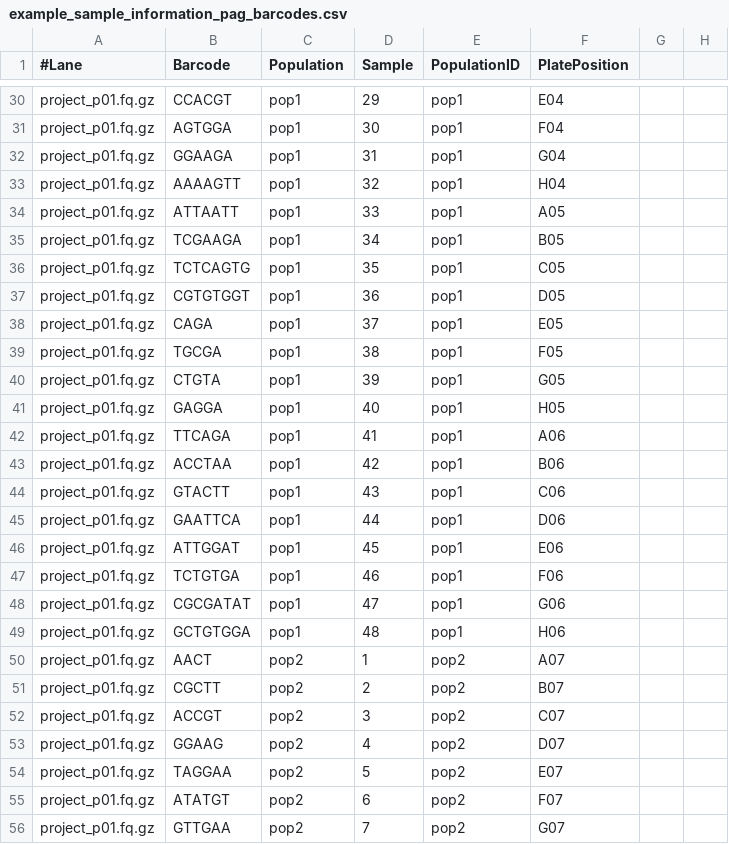
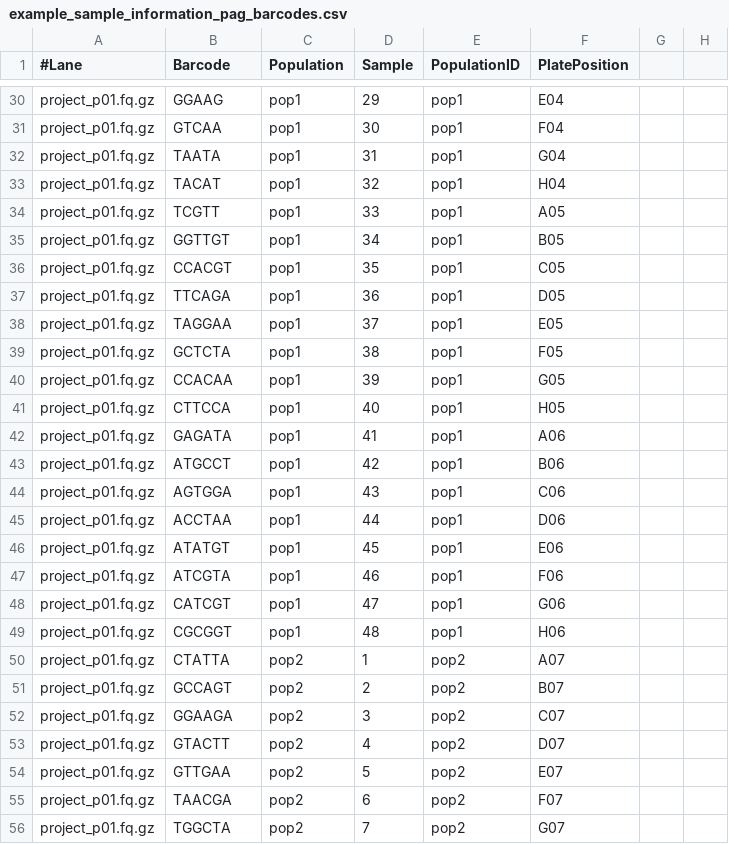
Before and after one commit to enormandeau/stacks_workflow, a CSV file: 01-info_files/example_sample_information_pag_barcodes.csv, drawn as a sheet; only a part is shown, gaps mark what is left out; the diff covers the shown part only; the diff names each change by its address in the sheet, - before the commit and + after, or states it on an @@ line.

Commit message:
Bugfix: Correct PAG barcode list

```diff
--- a/01-info_files/example_sample_information_pag_barcodes.csv
+++ b/01-info_files/example_sample_information_pag_barcodes.csv
-B30 (Barcode): CCACGT
+B30 (Barcode): GGAAG
-B31 (Barcode): AGTGGA
+B31 (Barcode): GTCAA
-B32 (Barcode): GGAAGA
+B32 (Barcode): TAATA
-B33 (Barcode): AAAAGTT
+B33 (Barcode): TACAT
-B34 (Barcode): ATTAATT
+B34 (Barcode): TCGTT
-B35 (Barcode): TCGAAGA
+B35 (Barcode): GGTTGT
-B36 (Barcode): TCTCAGTG
+B36 (Barcode): CCACGT
-B37 (Barcode): CGTGTGGT
+B37 (Barcode): TTCAGA
-B38 (Barcode): CAGA
+B38 (Barcode): TAGGAA
-B39 (Barcode): TGCGA
+B39 (Barcode): GCTCTA
-B40 (Barcode): CTGTA
+B40 (Barcode): CCACAA
-B41 (Barcode): GAGGA
+B41 (Barcode): CTTCCA
-B42 (Barcode): TTCAGA
+B42 (Barcode): GAGATA
-B43 (Barcode): ACCTAA
+B43 (Barcode): ATGCCT
-B44 (Barcode): GTACTT
+B44 (Barcode): AGTGGA
-B45 (Barcode): GAATTCA
+B45 (Barcode): ACCTAA
-B46 (Barcode): ATTGGAT
+B46 (Barcode): ATATGT
-B47 (Barcode): TCTGTGA
+B47 (Barcode): ATCGTA
-B48 (Barcode): CGCGATAT
+B48 (Barcode): CATCGT
-B49 (Barcode): GCTGTGGA
+B49 (Barcode): CGCGGT
-B50 (Barcode): AACT
+B50 (Barcode): CTATTA
-B51 (Barcode): CGCTT
+B51 (Barcode): GCCAGT
-B52 (Barcode): ACCGT
+B52 (Barcode): GGAAGA
-B53 (Barcode): GGAAG
+B53 (Barcode): GTACTT
-B54 (Barcode): TAGGAA
+B54 (Barcode): GTTGAA
-B55 (Barcode): ATATGT
+B55 (Barcode): TAACGA
-B56 (Barcode): GTTGAA
+B56 (Barcode): TGGCTA
```
Also changed, not shown: 67 edited cells elsewhere in this file.
